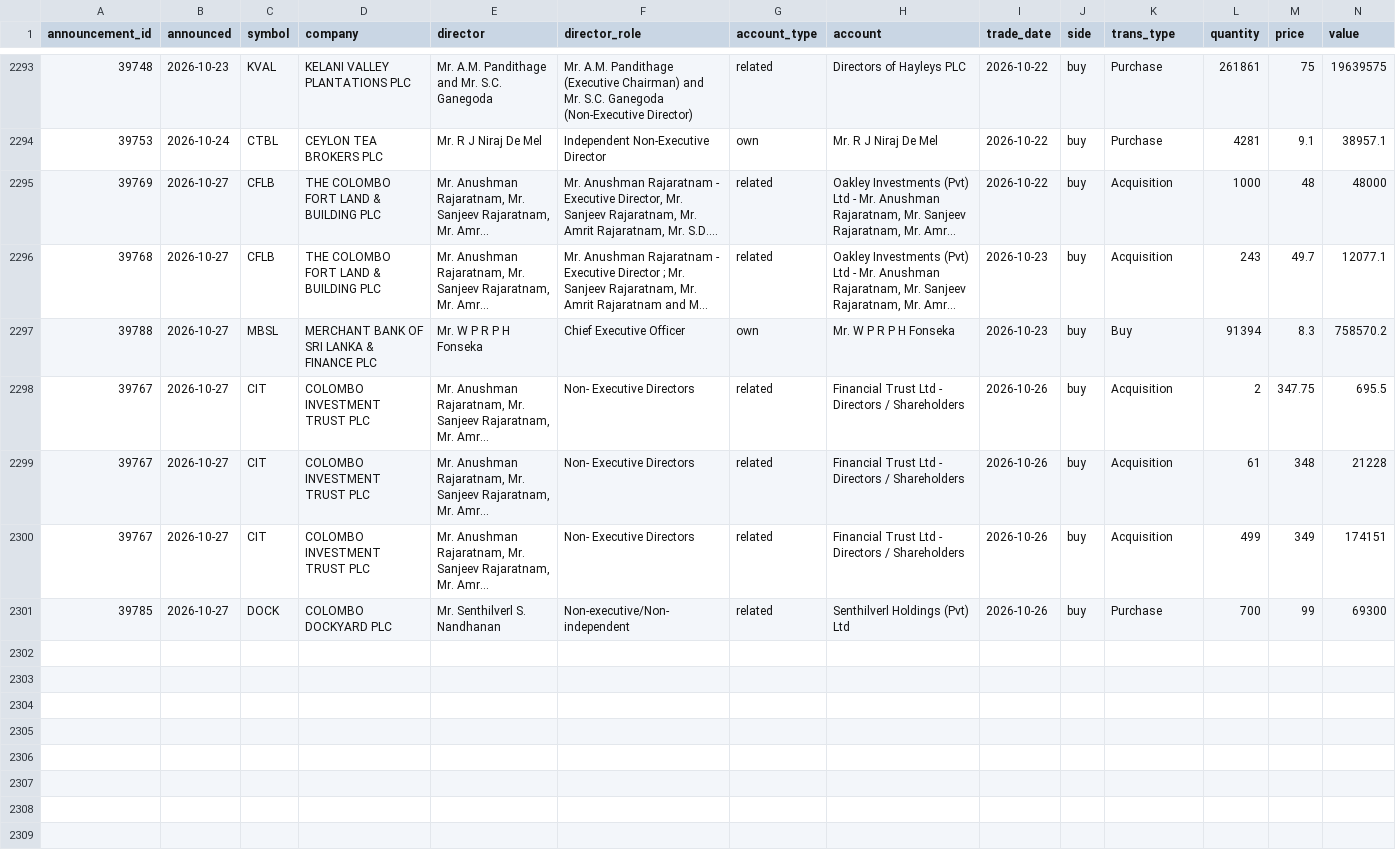
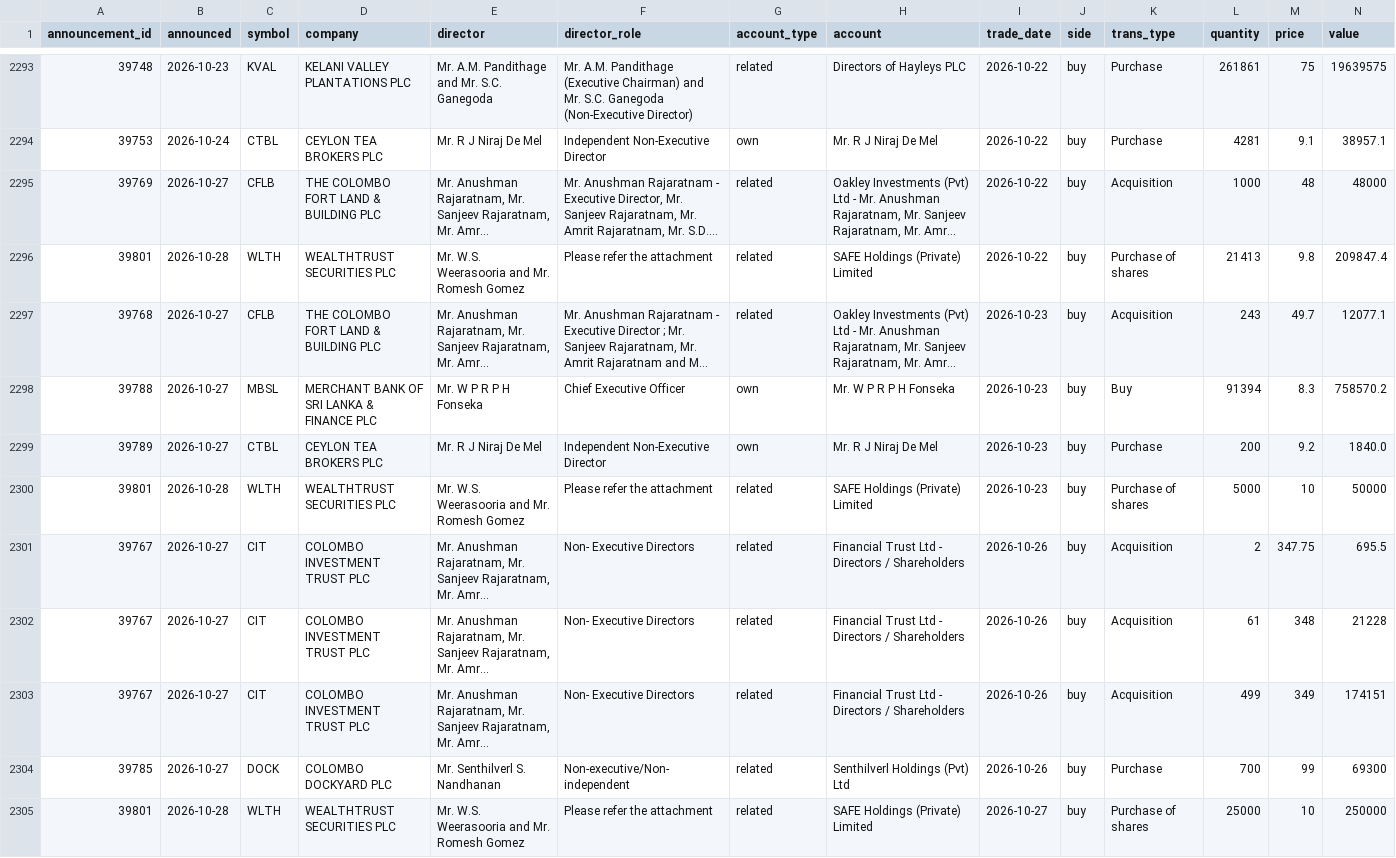
Before and after one commit to MinimumLizard/CSE, a CSV file: data/dealings/dealings.csv, drawn as a sheet; only a part is shown, gaps mark what is left out; long unchanged cells end in …; rows hold the shown columns only; the diff names each change by its address in the sheet, - before the commit and + after, or states it on an @@ line.

```diff
--- a/data/dealings/dealings.csv
+++ b/data/dealings/dealings.csv
+row 2296: 39801 | 2026-10-28 | WLTH | WEALTHTRUST SECURITIES PLC | Mr. W.S. Weerasooria and Mr. Romesh Gomez | Please refer the attachment | related | SAFE Holdings (Private) Limited | 2026-10-22 | buy | Purchase of shares | 21413 | 9.8 | 209847.4
+row 2299: 39789 | 2026-10-27 | CTBL | CEYLON TEA BROKERS PLC | Mr. R J Niraj De Mel | Independent Non-Executive Director | own | Mr. R J Niraj De Mel | 2026-10-23 | buy | Purchase | 200 | 9.2 | 1840.0
+row 2300: 39801 | 2026-10-28 | WLTH | WEALTHTRUST SECURITIES PLC | Mr. W.S. Weerasooria and Mr. Romesh Gomez | Please refer the attachment | related | SAFE Holdings (Private) Limited | 2026-10-23 | buy | Purchase of shares | 5000 | 10 | 50000
+row 2305: 39801 | 2026-10-28 | WLTH | WEALTHTRUST SECURITIES PLC | Mr. W.S. Weerasooria and Mr. Romesh Gomez | Please refer the attachment | related | SAFE Holdings (Private) Limited | 2026-10-27 | buy | Purchase of shares | 25000 | 10 | 250000
```
Also changed, not shown: data/fundamentals/latest.csv, data/history/corporate_actions.csv, 5 other files.
